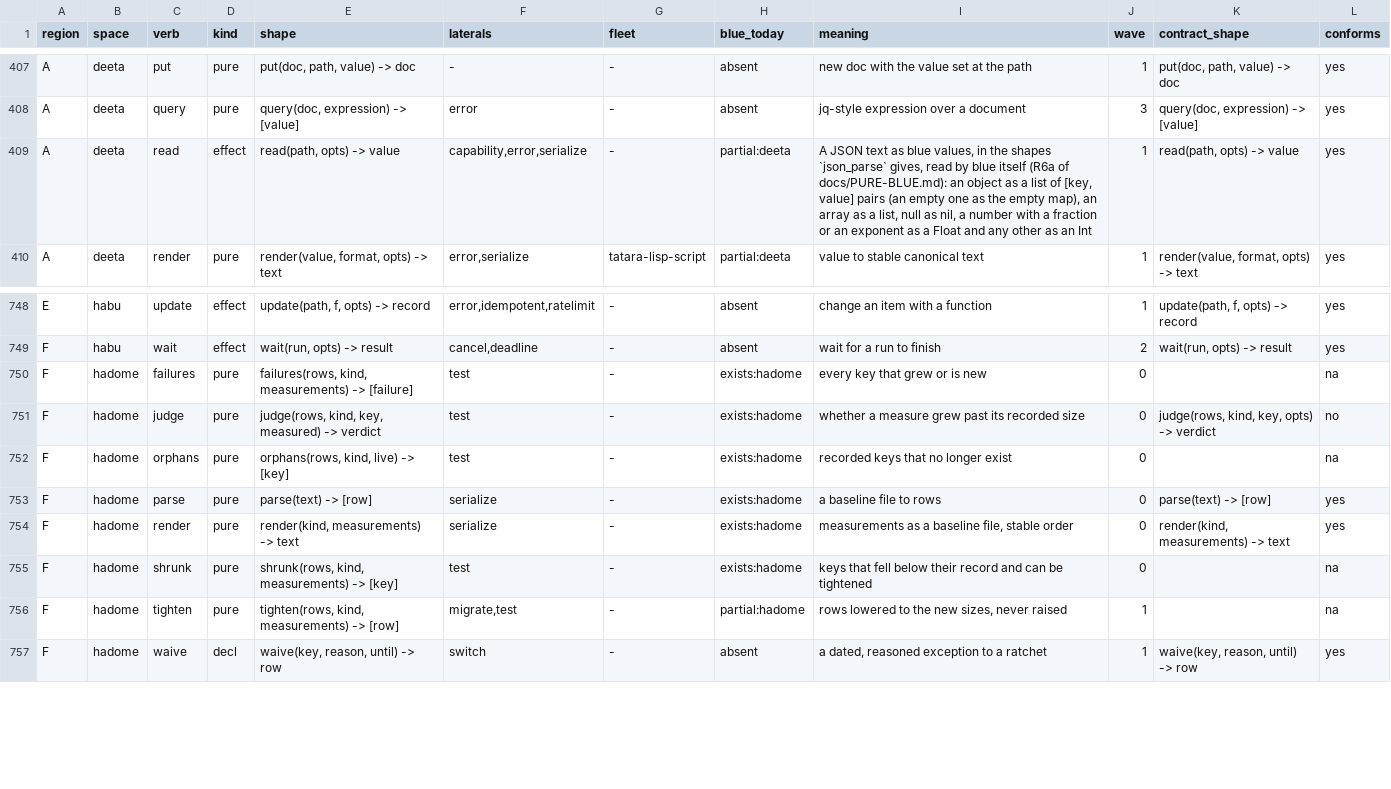
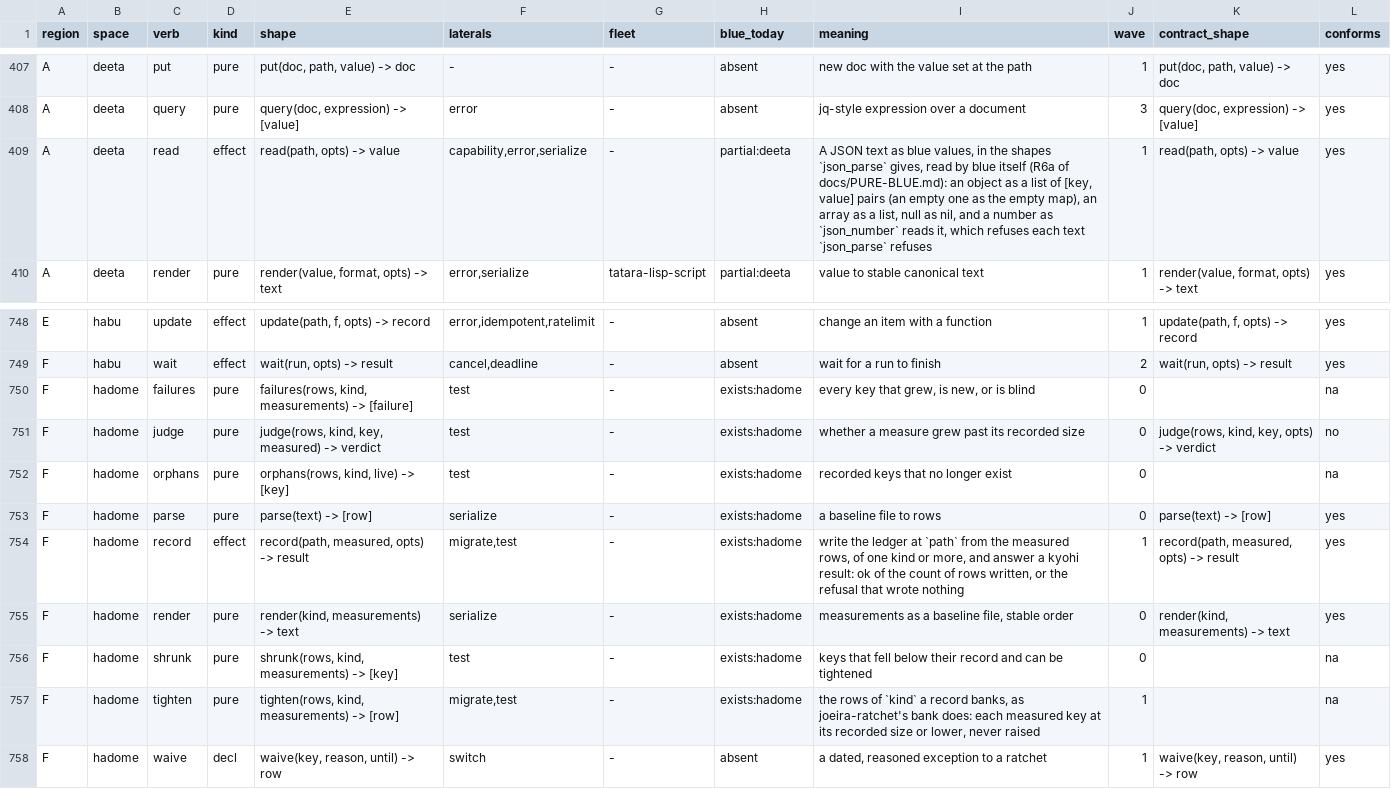
Before and after one commit to pleme-io/blue, a TSV file: docs/verbs/merged/verbs.tsv, drawn as a sheet; only a part is shown, gaps mark what is left out.

```diff
--- a/docs/verbs/merged/verbs.tsv
+++ b/docs/verbs/merged/verbs.tsv
@@ -408,3 +408,3 @@ A	deeta	put	pure	put(doc, path, value) -> doc	-	-	absent	new doc with the value
 A	deeta	query	pure	query(doc, expression) -> [value]	error	-	absent	jq-style expression over a document	3	query(doc, expression) -> [value]	yes
-A	deeta	read	effect	read(path, opts) -> value	capability,error,serialize	-	partial:deeta	A JSON text as blue values, in the shapes `json_parse` gives, read by blue itself (R6a of docs/PURE-BLUE.md): an object as a list of [key, value] pairs (an empty one as the empty map), an array as a list, null as nil, a number with a fraction or an exponent as a Float and any other as an Int	1	read(path, opts) -> value	yes
+A	deeta	read	effect	read(path, opts) -> value	capability,error,serialize	-	partial:deeta	A JSON text as blue values, in the shapes `json_parse` gives, read by blue itself (R6a of docs/PURE-BLUE.md): an object as a list of [key, value] pairs (an empty one as the empty map), an array as a list, null as nil, and a number as `json_number` reads it, which refuses each text `json_parse` refuses	1	read(path, opts) -> value	yes
 A	deeta	render	pure	render(value, format, opts) -> text	error,serialize	tatara-lisp-script	partial:deeta	value to stable canonical text	1	render(value, format, opts) -> text	yes
@@ -749,3 +749,3 @@ E	habu	update	effect	update(path, f, opts) -> record	error,idempotent,ratelimit
 F	habu	wait	effect	wait(run, opts) -> result	cancel,deadline	-	absent	wait for a run to finish	2	wait(run, opts) -> result	yes
-F	hadome	failures	pure	failures(rows, kind, measurements) -> [failure]	test	-	exists:hadome	every key that grew or is new	0		na
+F	hadome	failures	pure	failures(rows, kind, measurements) -> [failure]	test	-	exists:hadome	every key that grew, is new, or is blind	0		na
 F	hadome	judge	pure	judge(rows, kind, key, measured) -> verdict	test	-	exists:hadome	whether a measure grew past its recorded size	0	judge(rows, kind, key, opts) -> verdict	no
@@ -753,5 +753,6 @@ F	hadome	orphans	pure	orphans(rows, kind, live) -> [key]	test	-	exists:hadome	re
 F	hadome	parse	pure	parse(text) -> [row]	serialize	-	exists:hadome	a baseline file to rows	0	parse(text) -> [row]	yes
+F	hadome	record	effect	record(path, measured, opts) -> result	migrate,test	-	exists:hadome	write the ledger at `path` from the measured rows, of one kind or more, and answer a kyohi result: ok of the count of rows written, or the refusal that wrote nothing	1	record(path, measured, opts) -> result	yes
 F	hadome	render	pure	render(kind, measurements) -> text	serialize	-	exists:hadome	measurements as a baseline file, stable order	0	render(kind, measurements) -> text	yes
 F	hadome	shrunk	pure	shrunk(rows, kind, measurements) -> [key]	test	-	exists:hadome	keys that fell below their record and can be tightened	0		na
-F	hadome	tighten	pure	tighten(rows, kind, measurements) -> [row]	migrate,test	-	partial:hadome	rows lowered to the new sizes, never raised	1		na
+F	hadome	tighten	pure	tighten(rows, kind, measurements) -> [row]	migrate,test	-	exists:hadome	the rows of `kind` a record banks, as joeira-ratchet's bank does: each measured key at its recorded size or lower, never raised	1		na
 F	hadome	waive	decl	waive(key, reason, until) -> row	switch	-	absent	a dated, reasoned exception to a ratchet	1	waive(key, reason, until) -> row	yes
```
Also changed, not shown: docs/verbs/merged/edges.tsv, gen/obligation-debt.tsv, 18 other files.
